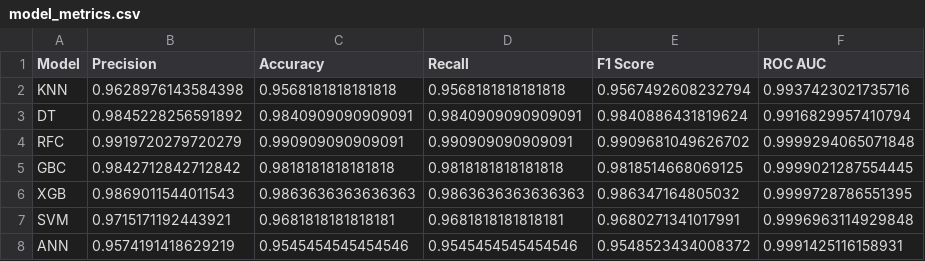
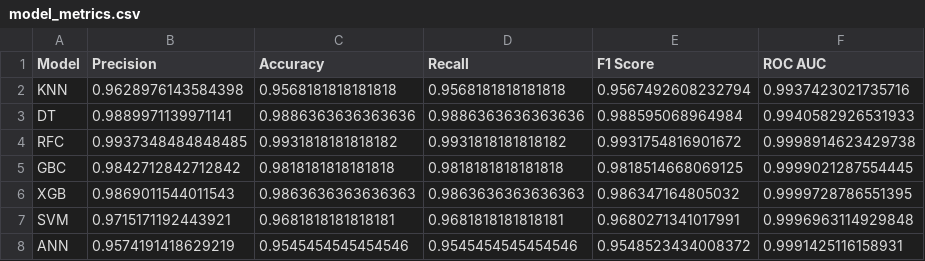
Before and after one commit to katalis2024/crop-recommendation, a CSV file: model_metrics.csv, drawn as a sheet.

Commit message:
model 1 stacking, main blum di coba"

```diff
--- a/model_metrics.csv
+++ b/model_metrics.csv
@@ -2,4 +2,4 @@ Model,Precision,Accuracy,Recall,F1 Score,ROC AUC
 KNN,0.9628976143584398,0.9568181818181818,0.9568181818181818,0.9567492608232794,0.9937423021735716
-DT,0.9845228256591892,0.9840909090909091,0.9840909090909091,0.9840886431819624,0.9916829957410794
-RFC,0.9919720279720279,0.990909090909091,0.990909090909091,0.9909681049626702,0.9999294065071848
+DT,0.9889971139971141,0.9886363636363636,0.9886363636363636,0.988595068964984,0.9940582926531933
+RFC,0.9937348484848485,0.9931818181818182,0.9931818181818182,0.9931754816901672,0.9998914623429738
 GBC,0.9842712842712842,0.9818181818181818,0.9818181818181818,0.9818514668069125,0.9999021287554445
```
Also changed, not shown: 24 other files.
